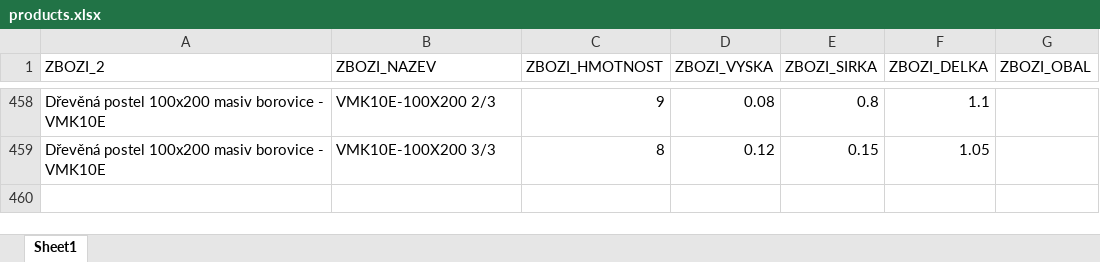
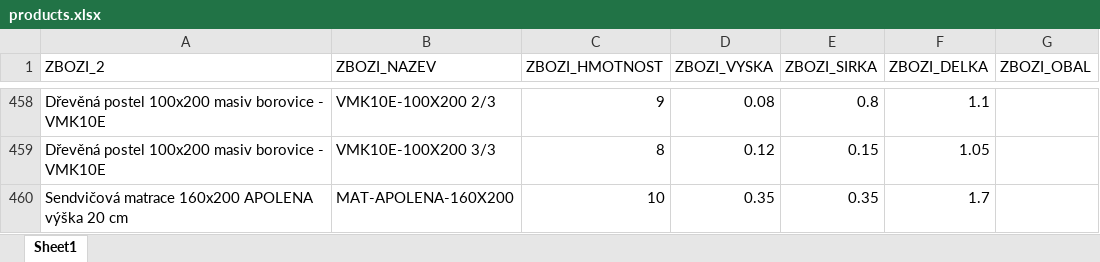
Before and after one commit to xaxamagyar/toptrans-prevodnik, an Excel workbook: products.xlsx, sheet Sheet1, drawn as a sheet; only a part is shown, gaps mark what is left out; values as stored, in another font and other column widths than the file's, no borders; the diff names each change by its address in the sheet, - before the commit and + after, or states it on an @@ line.

Commit message:
Aktualizace katalogu produktů - 15.07.2026 09:13

```diff
--- a/products.xlsx (sheet Sheet1)
+++ b/products.xlsx (sheet Sheet1)
+row 460: Sendvičová matrace 160x200 APOLENA výška 20 cm | MAT-APOLENA-160X200 | 10 | 0.35 | 0.35 | 1.7
```
